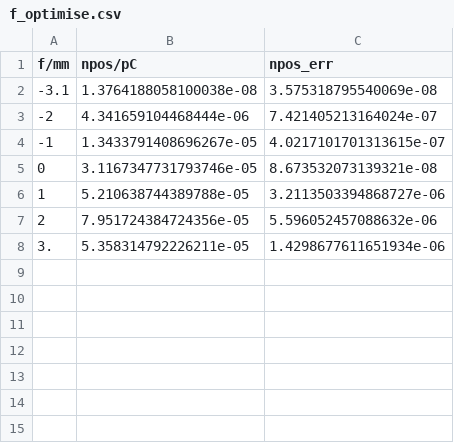
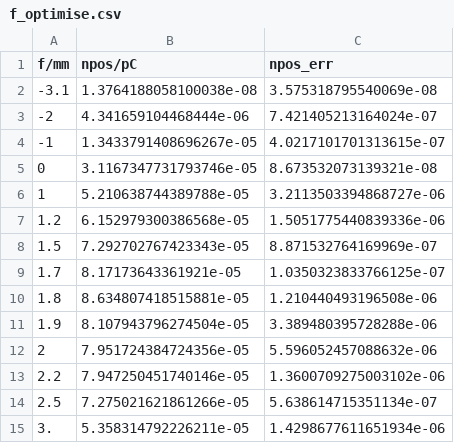
Before and after one commit to genericaccountname15/MakingMatterfromLight2025, a CSV file: f_optimisation/f_optimise.csv, drawn as a sheet.

Commit message:
Dataset for optimising f

```diff
--- a/f_optimisation/f_optimise.csv
+++ b/f_optimisation/f_optimise.csv
@@ -6,3 +6,10 @@ f/mm, npos/pC, npos_err
 1, 5.210638744389788e-05, 3.2113503394868727e-06
+1.2, 6.152979300386568e-05, 1.5051775440839336e-06
+1.5, 7.292702767423343e-05, 8.871532764169969e-07
+1.7, 8.17173643361921e-05, 1.0350323833766125e-07
+1.8, 8.634807418515881e-05, 1.210440493196508e-06
+1.9, 8.107943796274504e-05, 3.389480395728288e-06
 2, 7.951724384724356e-05, 5.596052457088632e-06
+2.2, 7.947250451740146e-05, 1.3600709275003102e-06
+2.5, 7.275021621861266e-05, 5.638614715351134e-07
 3., 5.358314792226211e-05, 1.4298677611651934e-06
```
Also changed, not shown: 23 other files.
